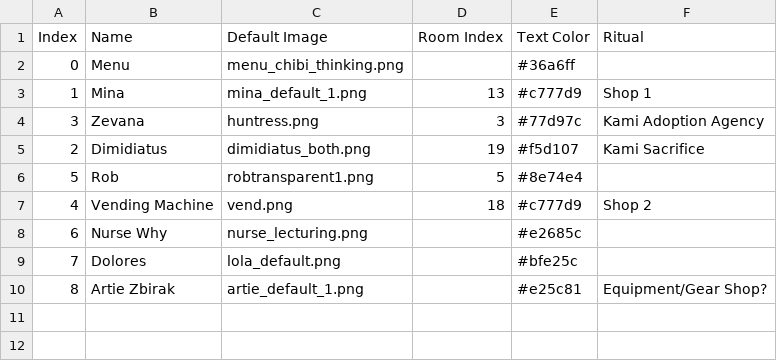
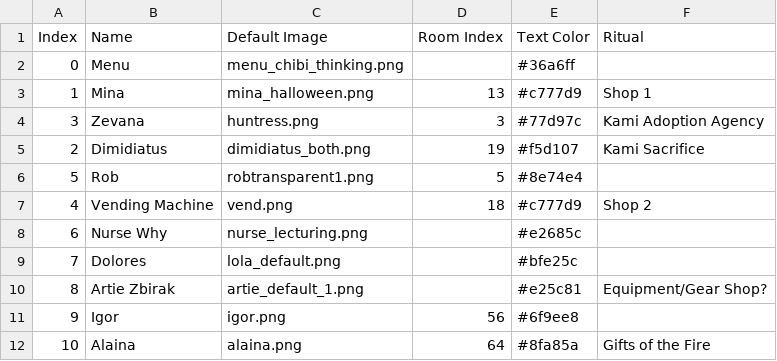
Before and after one commit to tokedo/kamigotchi-gdd, a CSV file: catalogs/quests/dialogues/npcs.csv, drawn as a sheet.

Commit message:
catalogs(quests/dialogues): re-copy npcs.csv and npcDialogues.csv at a99b4b64 (Igor, Alaina; 102 -> 155 dialogue rows)

```diff
--- a/catalogs/quests/dialogues/npcs.csv
+++ b/catalogs/quests/dialogues/npcs.csv
@@ -2,3 +2,3 @@
 0,Menu,menu_chibi_thinking.png,,#36a6ff,
-1,Mina,mina_default_1.png,13,#c777d9,Shop 1
+1,Mina,mina_halloween.png,13,#c777d9,Shop 1
 3,Zevana,huntress.png,3,#77d97c,Kami Adoption Agency
@@ -10 +10,3 @@
 8,Artie Zbirak,artie_default_1.png,,#e25c81,Equipment/Gear Shop?
+9,Igor,igor.png,56,#6f9ee8,
+10,Alaina,alaina.png,64,#8fa85a,Gifts of the Fire
```
Also changed, not shown: catalogs/quests/dialogues/npcDialogues.csv, 1 other file.
